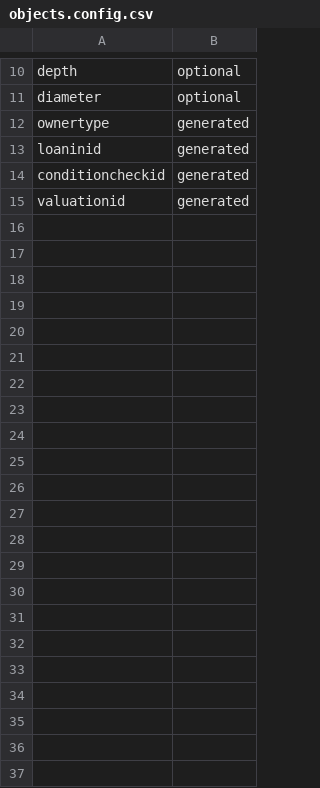
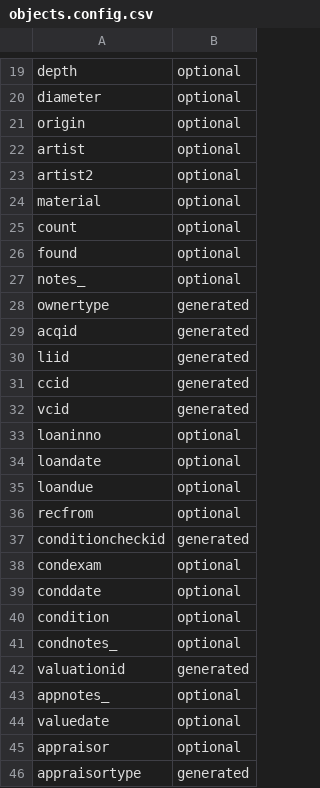
Before and after one commit to collectionspace/csible, a CSV file: templates/pastperfect/objects/objects.config.csv, drawn as a sheet; only a part is shown, gaps mark what is left out; the diff covers the shown part only.

```diff
--- a/templates/pastperfect/objects/objects.config.csv
+++ b/templates/pastperfect/objects/objects.config.csv
@@ -11,5 +20,27 @@ depth,optional
 diameter,optional
+origin,optional
+artist,optional
+artist2,optional
+material,optional
+count,optional
+found,optional
+notes_,optional
 ownertype,generated
-loaninid,generated
+acqid,generated
+liid,generated
+ccid,generated
+vcid,generated
+loaninno,optional
+loandate,optional
+loandue,optional
+recfrom,optional
 conditioncheckid,generated
+condexam,optional
+conddate,optional
+condition,optional
+condnotes_,optional
 valuationid,generated
+appnotes_,optional
+valuedate,optional
+appraisor,optional
+appraisortype,generated
```
Also changed, not shown: 9 added rows elsewhere in this file, 5 other files.
